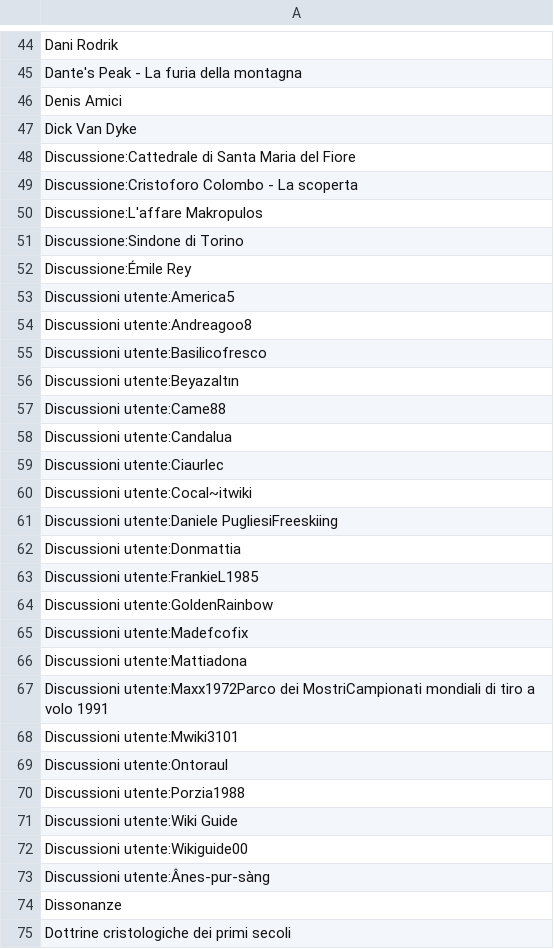
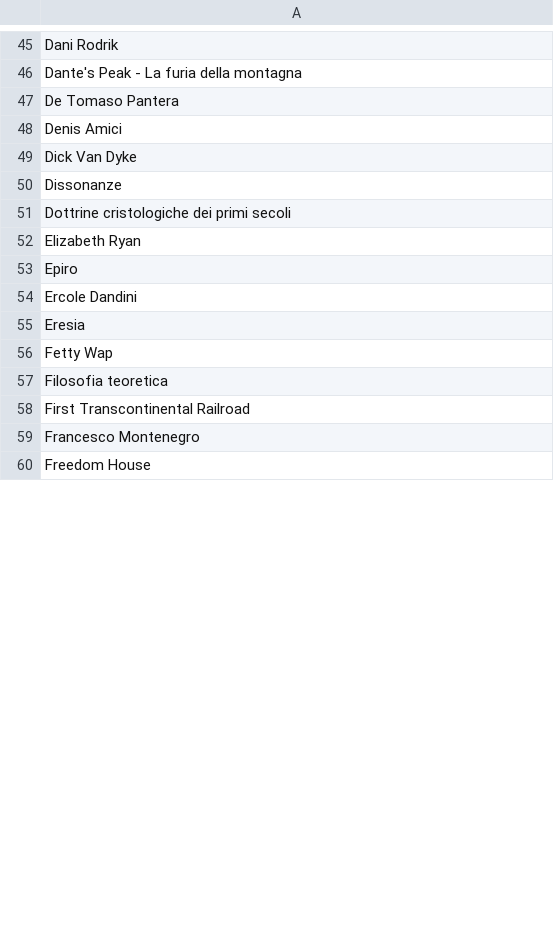
Before and after one commit to giovannipro/wikimole, a CSV file: data/edits/edited_articles_15.csv, drawn as a sheet; only a part is shown, gaps mark what is left out; the shorter side is filled out with more unchanged rows; the diff covers the shown part only.

Commit message:
get size of edited articles

```diff
--- a/data/edits/edited_articles_15.csv
+++ b/data/edits/edited_articles_15.csv
@@ -45,30 +46,5 @@ Dani Rodrik,
 Dante's Peak - La furia della montagna,
+De Tomaso Pantera,
 Denis Amici,
 Dick Van Dyke,
-Discussione:Cattedrale di Santa Maria del Fiore,
-Discussione:Cristoforo Colombo - La scoperta,
-Discussione:L'affare Makropulos,
-Discussione:Sindone di Torino,
-Discussione:Émile Rey,
-Discussioni utente:America5,
-Discussioni utente:Andreagoo8,
-Discussioni utente:Basilicofresco,
-Discussioni utente:Beyazaltın,
-Discussioni utente:Came88,
-Discussioni utente:Candalua,
-Discussioni utente:Ciaurlec,
-Discussioni utente:Cocal~itwiki,
-Discussioni utente:Daniele PugliesiFreeskiing
-Discussioni utente:Donmattia,
-Discussioni utente:FrankieL1985,
-Discussioni utente:GoldenRainbow,
-Discussioni utente:Madefcofix,
-Discussioni utente:Mattiadona,
-Discussioni utente:Maxx1972Parco dei MostriCampionati mondiali di tiro a volo 1991,
-Discussioni utente:Mwiki3101,
-Discussioni utente:Ontoraul,
-Discussioni utente:Porzia1988,
-Discussioni utente:Wiki Guide,
-Discussioni utente:Wikiguide00,
-Discussioni utente:Ânes-pur-sàng,
 Dissonanze,
```
Also changed, not shown: 7 added rows, 15 removed rows and 7 edited cells elsewhere in this file, data/edits/editors_15.csv, 5 other files.
